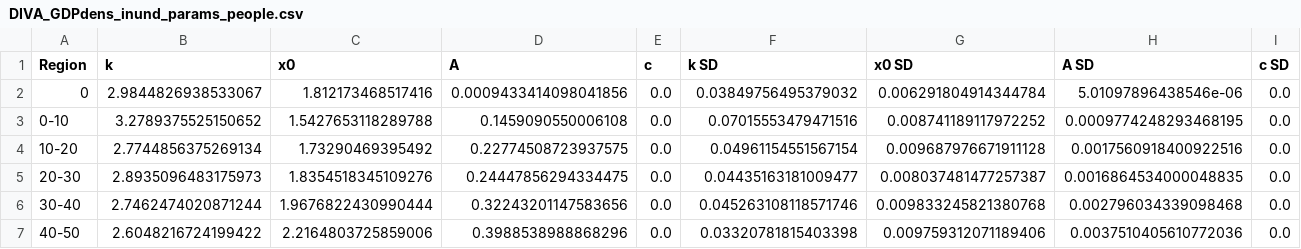
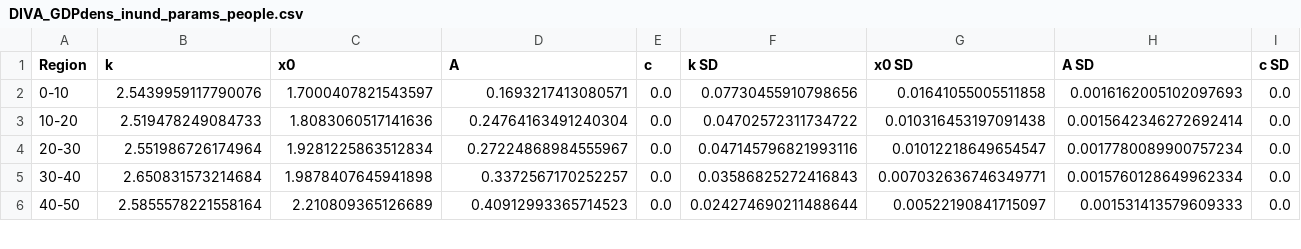
Before and after one commit to lnnrtrmm/FRISIA, a CSV file: input/fit_function_parameters/DIVA_GDPdens_inund_params_people.csv, drawn as a sheet; only a part is shown; the diff covers the shown part only.

```diff
--- a/input/fit_function_parameters/DIVA_GDPdens_inund_params_people.csv
+++ b/input/fit_function_parameters/DIVA_GDPdens_inund_params_people.csv
@@ -1,7 +1,6 @@
 Region,k,x0,A,c,k SD,x0 SD,A SD,c SD
-0,2.9844826938533067,1.812173468517416,0.0009433414098041856,0.0,0.03849756495379032,0.006291804914344784,5.01097896438546e-06,0.0
-0-10,3.2789375525150652,1.5427653118289788,0.1459090550006108,0.0,0.07015553479471516,0.008741189117972252,0.0009774248293468195,0.0
-10-20,2.7744856375269134,1.73290469395492,0.22774508723937575,0.0,0.04961154551567154,0.009687976671911128,0.0017560918400922516,0.0
-20-30,2.8935096483175973,1.8354518345109276,0.24447856294334475,0.0,0.04435163181009477,0.008037481477257387,0.0016864534000048835,0.0
-30-40,2.7462474020871244,1.9676822430990444,0.32243201147583656,0.0,0.045263108118571746,0.009833245821380768,0.002796034339098468,0.0
-40-50,2.6048216724199422,2.2164803725859006,0.3988538988868296,0.0,0.03320781815403398,0.009759312071189406,0.0037510405610772036,0.0
+0-10,2.5439959117790076,1.7000407821543597,0.1693217413080571,0.0,0.07730455910798656,0.01641055005511858,0.0016162005102097693,0.0
+10-20,2.519478249084733,1.8083060517141636,0.24764163491240304,0.0,0.04702572311734722,0.010316453197091438,0.0015642346272692414,0.0
+20-30,2.551986726174964,1.9281225863512834,0.27224868984555967,0.0,0.047145796821993116,0.01012218649654547,0.0017780089900757234,0.0
+30-40,2.650831573214684,1.9878407645941898,0.3372567170252257,0.0,0.03586825272416843,0.007032636746349771,0.0015760128649962334,0.0
+40-50,2.5855578221558164,2.210809365126689,0.40912993365714523,0.0,0.024274690211488644,0.00522190841715097,0.001531413579609333,0.0
```
Also changed, not shown: 30 edited cells elsewhere in this file, input/aggregated_data/DIVA_GDPdens_information.csv, input/fit_function_parameters/DIVA_GDPdens_storm_exposure_params_assets.csv, 12 other files.
